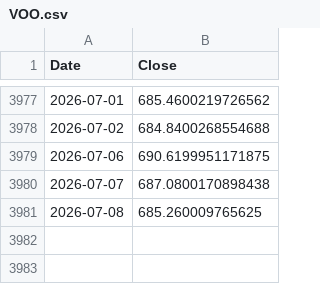
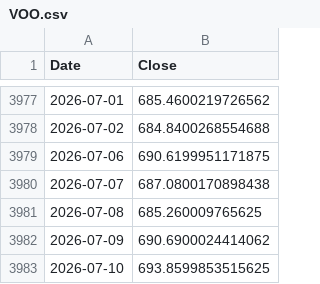
Before and after one commit to dizhangai-star/auto-invest-strategy, a CSV file: data/VOO.csv, drawn as a sheet; only a part is shown, gaps mark what is left out; the diff names each change by its address in the sheet, - before the commit and + after, or states it on an @@ line.

```diff
--- a/data/VOO.csv
+++ b/data/VOO.csv
+row 3982: 2026-07-09 | 690.6900024414062
+row 3983: 2026-07-10 | 693.8599853515625
```
Also changed, not shown: data/QQQ.csv, data/QQQM.csv, 9 other files.
